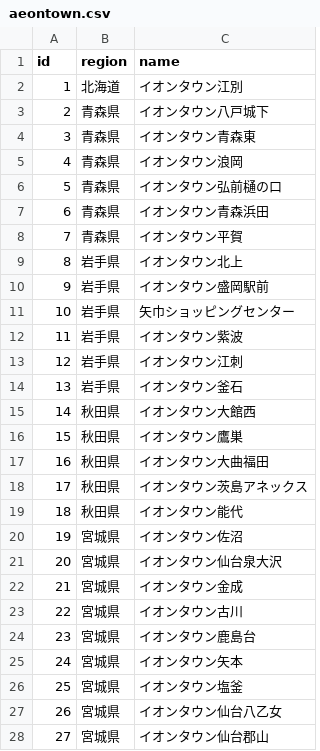
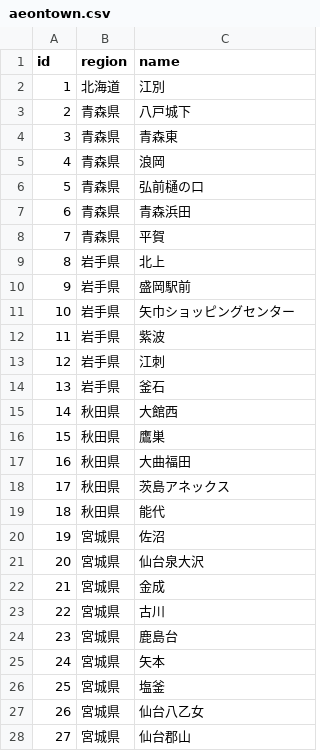
Before and after one commit to serucar767/shop, a CSV file: data/aeontown.csv, drawn as a sheet; only a part is shown; the diff covers the shown part only.

Commit message:
Add files via upload

```diff
--- a/data/aeontown.csv
+++ b/data/aeontown.csv
@@ -1,28 +1,28 @@
 id,region,name
-1,北海道,イオンタウン江別
-2,青森県,イオンタウン八戸城下
-3,青森県,イオンタウン青森東
-4,青森県,イオンタウン浪岡
-5,青森県,イオンタウン弘前樋の口
-6,青森県,イオンタウン青森浜田
-7,青森県,イオンタウン平賀
-8,岩手県,イオンタウン北上
-9,岩手県,イオンタウン盛岡駅前
+1,北海道,江別
+2,青森県,八戸城下
+3,青森県,青森東
+4,青森県,浪岡
+5,青森県,弘前樋の口
+6,青森県,青森浜田
+7,青森県,平賀
+8,岩手県,北上
+9,岩手県,盛岡駅前
 10,岩手県,矢巾ショッピングセンター
-11,岩手県,イオンタウン紫波
-12,岩手県,イオンタウン江刺
-13,岩手県,イオンタウン釜石
-14,秋田県,イオンタウン大館西
-15,秋田県,イオンタウン鷹巣
-16,秋田県,イオンタウン大曲福田
-17,秋田県,イオンタウン茨島アネックス
-18,秋田県,イオンタウン能代
-19,宮城県,イオンタウン佐沼
-20,宮城県,イオンタウン仙台泉大沢
-21,宮城県,イオンタウン金成
-22,宮城県,イオンタウン古川
-23,宮城県,イオンタウン鹿島台
-24,宮城県,イオンタウン矢本
-25,宮城県,イオンタウン塩釜
-26,宮城県,イオンタウン仙台八乙女
-27,宮城県,イオンタウン仙台郡山
+11,岩手県,紫波
+12,岩手県,江刺
+13,岩手県,釜石
+14,秋田県,大館西
+15,秋田県,鷹巣
+16,秋田県,大曲福田
+17,秋田県,茨島アネックス
+18,秋田県,能代
+19,宮城県,佐沼
+20,宮城県,仙台泉大沢
+21,宮城県,金成
+22,宮城県,古川
+23,宮城県,鹿島台
+24,宮城県,矢本
+25,宮城県,塩釜
+26,宮城県,仙台八乙女
+27,宮城県,仙台郡山
```
Also changed, not shown: 29 edited cells elsewhere in this file.
